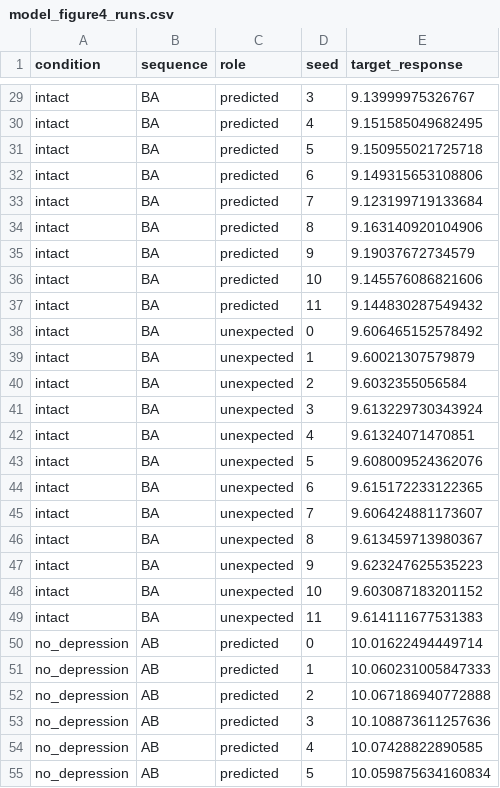
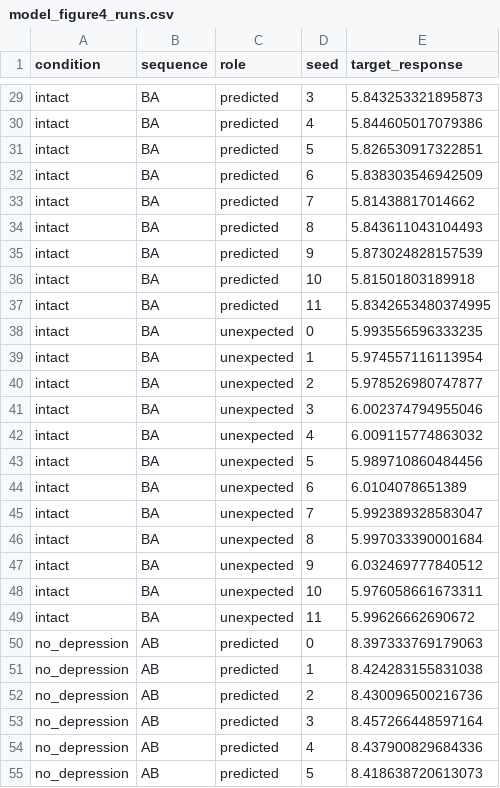
Before and after one commit to MeysamAmirsardari/Rate_RNN, a CSV file: final_figures/figure_4_ab_ba/data/model_figure4_runs.csv, drawn as a sheet; only a part is shown, gaps mark what is left out; the diff covers the shown part only; the diff names each change by its address in the sheet, - before the commit and + after, or states it on an @@ line.

```diff
--- a/final_figures/figure_4_ab_ba/data/model_figure4_runs.csv
+++ b/final_figures/figure_4_ab_ba/data/model_figure4_runs.csv
-E29 (target_response): 9.13999975326767
+E29 (target_response): 5.843253321895873
-E30 (target_response): 9.151585049682495
+E30 (target_response): 5.844605017079386
-E31 (target_response): 9.150955021725718
+E31 (target_response): 5.826530917322851
-E32 (target_response): 9.149315653108806
+E32 (target_response): 5.838303546942509
-E33 (target_response): 9.123199719133684
+E33 (target_response): 5.81438817014662
-E34 (target_response): 9.163140920104906
+E34 (target_response): 5.843611043104493
-E35 (target_response): 9.19037672734579
+E35 (target_response): 5.873024828157539
-E36 (target_response): 9.145576086821606
+E36 (target_response): 5.81501803189918
-E37 (target_response): 9.144830287549432
+E37 (target_response): 5.8342653480374995
-E38 (target_response): 9.606465152578492
+E38 (target_response): 5.993556596333235
-E39 (target_response): 9.60021307579879
+E39 (target_response): 5.974557116113954
-E40 (target_response): 9.6032355056584
+E40 (target_response): 5.978526980747877
-E41 (target_response): 9.613229730343924
+E41 (target_response): 6.002374794955046
-E42 (target_response): 9.61324071470851
+E42 (target_response): 6.009115774863032
-E43 (target_response): 9.608009524362076
+E43 (target_response): 5.989710860484456
-E44 (target_response): 9.615172233122365
+E44 (target_response): 6.0104078651389
-E45 (target_response): 9.606424881173607
+E45 (target_response): 5.992389328583047
-E46 (target_response): 9.613459713980367
+E46 (target_response): 5.997033390001684
-E47 (target_response): 9.623247625535223
+E47 (target_response): 6.032469777840512
-E48 (target_response): 9.603087183201152
+E48 (target_response): 5.976058661673311
-E49 (target_response): 9.614111677531383
+E49 (target_response): 5.99626662690672
-E50 (target_response): 10.01622494449714
+E50 (target_response): 8.397333769179063
-E51 (target_response): 10.060231005847333
+E51 (target_response): 8.424283155831038
-E52 (target_response): 10.067186940772888
+E52 (target_response): 8.430096500216736
-E53 (target_response): 10.108873611257636
+E53 (target_response): 8.457266448597164
-E54 (target_response): 10.07428822890585
+E54 (target_response): 8.437900829684336
-E55 (target_response): 10.059875634160834
+E55 (target_response): 8.418638720613073
```
Also changed, not shown: 165 edited cells elsewhere in this file, final_figures/figure_4/data/figure_4_inference.csv, final_figures/figure_4/data/figure_4_summary.csv, 49 other files.
